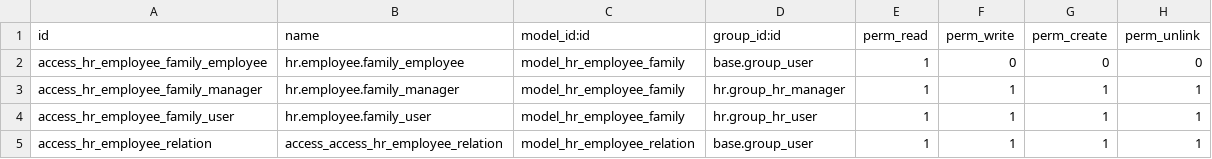
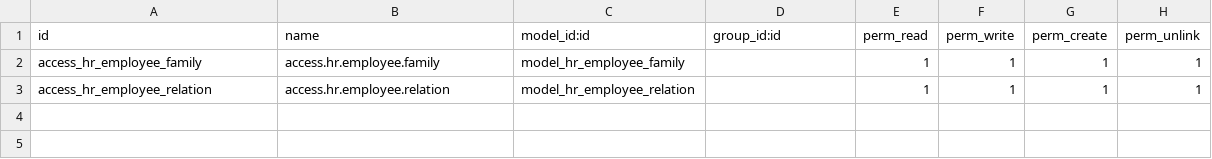
Before and after one commit to farhanrashad/igt1, a CSV file: de_hr_employee_updation/security/ir.model.access.csv, drawn as a sheet; removed rows and columns are numbered as before the commit, all else as after; the diff names each change by its address in the sheet, - before the commit and + after, or states it on an @@ line.

```diff
--- a/de_hr_employee_updation/security/ir.model.access.csv
+++ b/de_hr_employee_updation/security/ir.model.access.csv
-row 2: access_hr_employee_family_employee | hr.employee.family_employee | model_hr_employee_family | base.group_user | 1 | 0 | 0 | 0
-row 3: access_hr_employee_family_manager | hr.employee.family_manager | model_hr_employee_family | hr.group_hr_manager | 1 | 1 | 1 | 1
-A2 (id): access_hr_employee_family_user
+A2 (id): access_hr_employee_family
-B2 (name): hr.employee.family_user
+B2 (name): access.hr.employee.family
-D2 (group_id:id): hr.group_hr_user
+D2 (group_id:id): (empty)
-B3 (name): access_access_hr_employee_relation
+B3 (name): access.hr.employee.relation
-D3 (group_id:id): base.group_user
+D3 (group_id:id): (empty)
```
Also changed, not shown: 1 other file.
